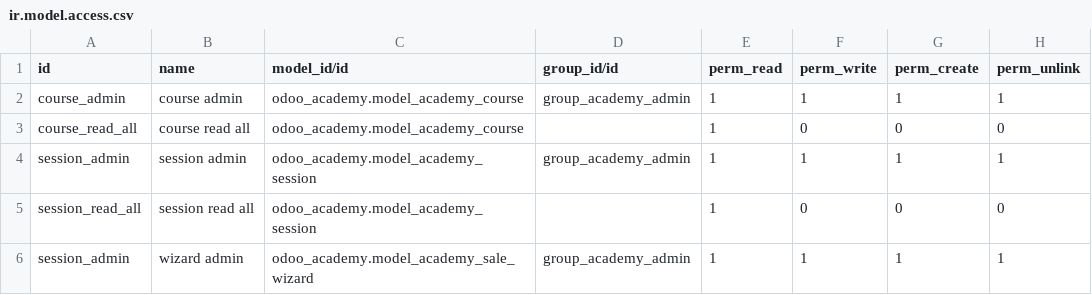
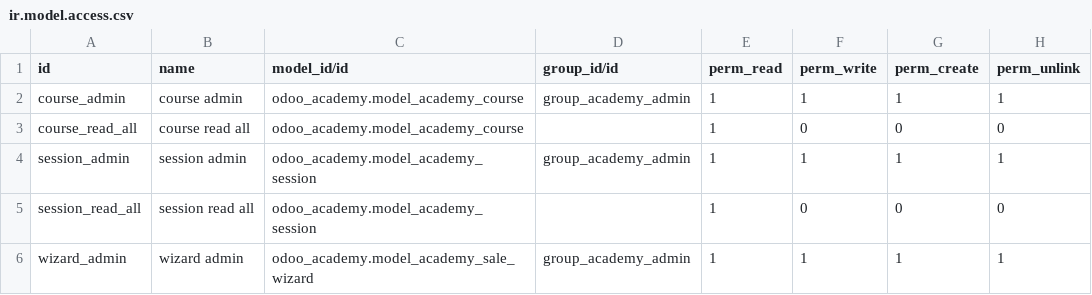
Before and after one commit to ALuciaRodas/Proyecto1, a CSV file: odoo_academy/security/ir.model.access.csv, drawn as a sheet.

Commit message:
prueba

```diff
--- a/odoo_academy/security/ir.model.access.csv
+++ b/odoo_academy/security/ir.model.access.csv
@@ -5,2 +5,2 @@ session_admin,session admin,odoo_academy.model_academy_session,group_academy_adm
 session_read_all,session read all,odoo_academy.model_academy_session,,1,0,0,0
-session_admin,wizard admin,odoo_academy.model_academy_sale_wizard,group_academy_admin,1,1,1,1
+wizard_admin,wizard admin,odoo_academy.model_academy_sale_wizard,group_academy_admin,1,1,1,1
```
